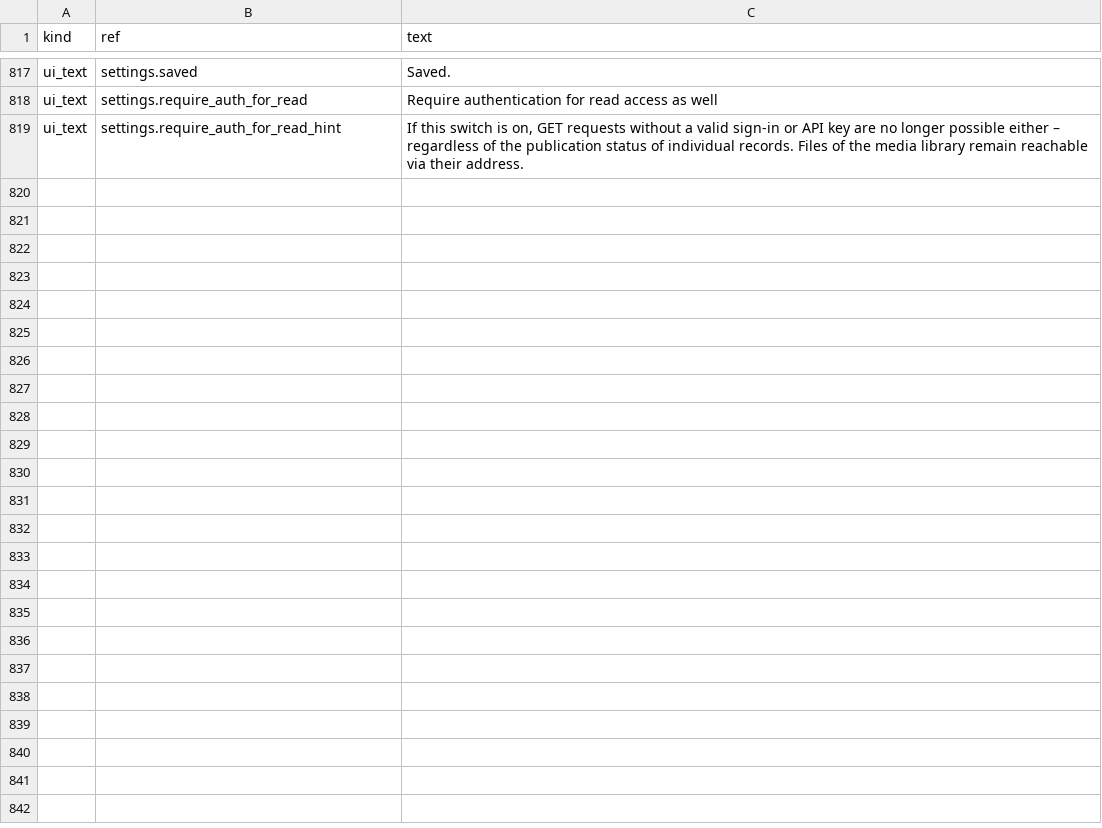
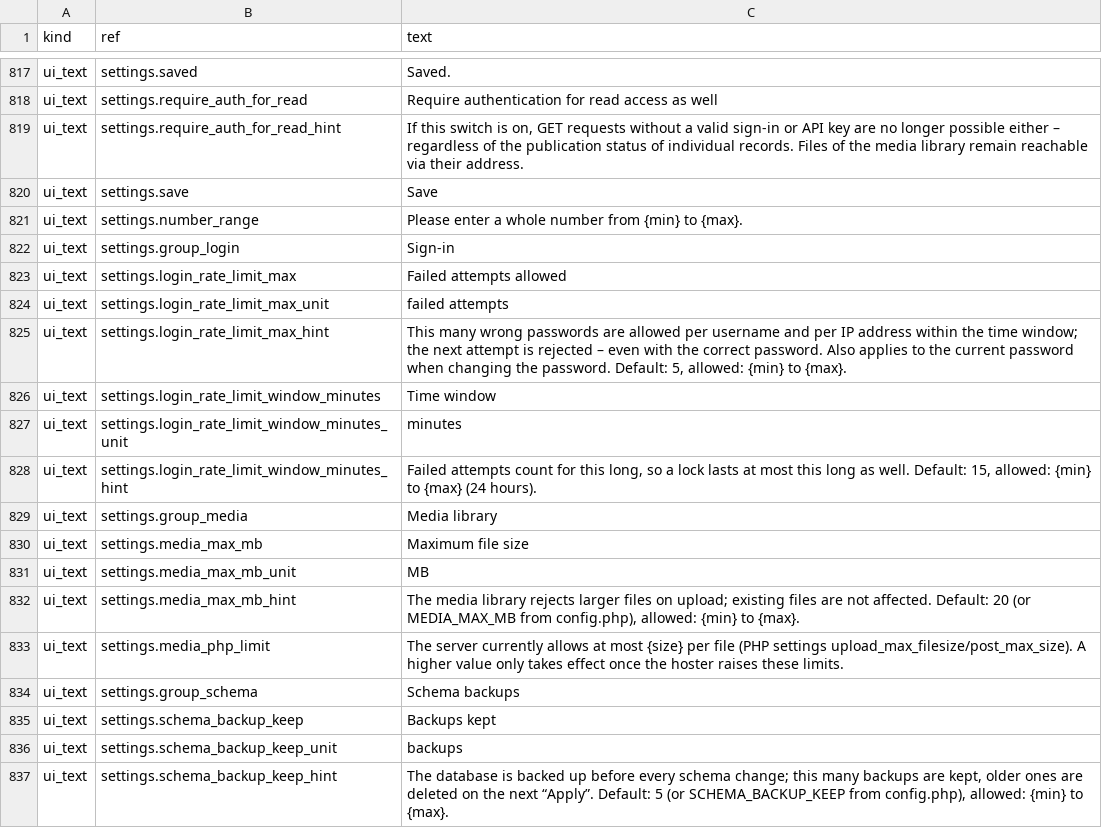
Before and after one commit to elverdaderobutschito/LessHeadCMS, a CSV file: translations/en.csv, drawn as a sheet; only a part is shown, gaps mark what is left out.

Commit message:
Make rate-limit, upload size, and backup-retention values admin-configurable

```diff
--- a/translations/en.csv
+++ b/translations/en.csv
@@ -819 +819,19 @@ ui_text,settings.require_auth_for_read,Require authentication for read access as
 ui_text,settings.require_auth_for_read_hint,"If this switch is on, GET requests without a valid sign-in or API key are no longer possible either – regardless of the publication status of individual records. Files of the media library remain reachable via their address."
+ui_text,settings.save,Save
+ui_text,settings.number_range,Please enter a whole number from {min} to {max}.
+ui_text,settings.group_login,Sign-in
+ui_text,settings.login_rate_limit_max,Failed attempts allowed
+ui_text,settings.login_rate_limit_max_unit,failed attempts
+ui_text,settings.login_rate_limit_max_hint,"This many wrong passwords are allowed per username and per IP address within the time window; the next attempt is rejected – even with the correct password. Also applies to the current password when changing the password. Default: 5, allowed: {min} to {max}."
+ui_text,settings.login_rate_limit_window_minutes,Time window
+ui_text,settings.login_rate_limit_window_minutes_unit,minutes
+ui_text,settings.login_rate_limit_window_minutes_hint,"Failed attempts count for this long, so a lock lasts at most this long as well. Default: 15, allowed: {min} to {max} (24 hours)."
+ui_text,settings.group_media,Media library
+ui_text,settings.media_max_mb,Maximum file size
+ui_text,settings.media_max_mb_unit,MB
+ui_text,settings.media_max_mb_hint,"The media library rejects larger files on upload; existing files are not affected. Default: 20 (or MEDIA_MAX_MB from config.php), allowed: {min} to {max}."
+ui_text,settings.media_php_limit,The server currently allows at most {size} per file (PHP settings upload_max_filesize/post_max_size). A higher value only takes effect once the hoster raises these limits.
+ui_text,settings.group_schema,Schema backups
+ui_text,settings.schema_backup_keep,Backups kept
+ui_text,settings.schema_backup_keep_unit,backups
+ui_text,settings.schema_backup_keep_hint,"The database is backed up before every schema change; this many backups are kept, older ones are deleted on the next “Apply”. Default: 5 (or SCHEMA_BACKUP_KEEP from config.php), allowed: {min} to {max}."
```
Also changed, not shown: 16 other files.
